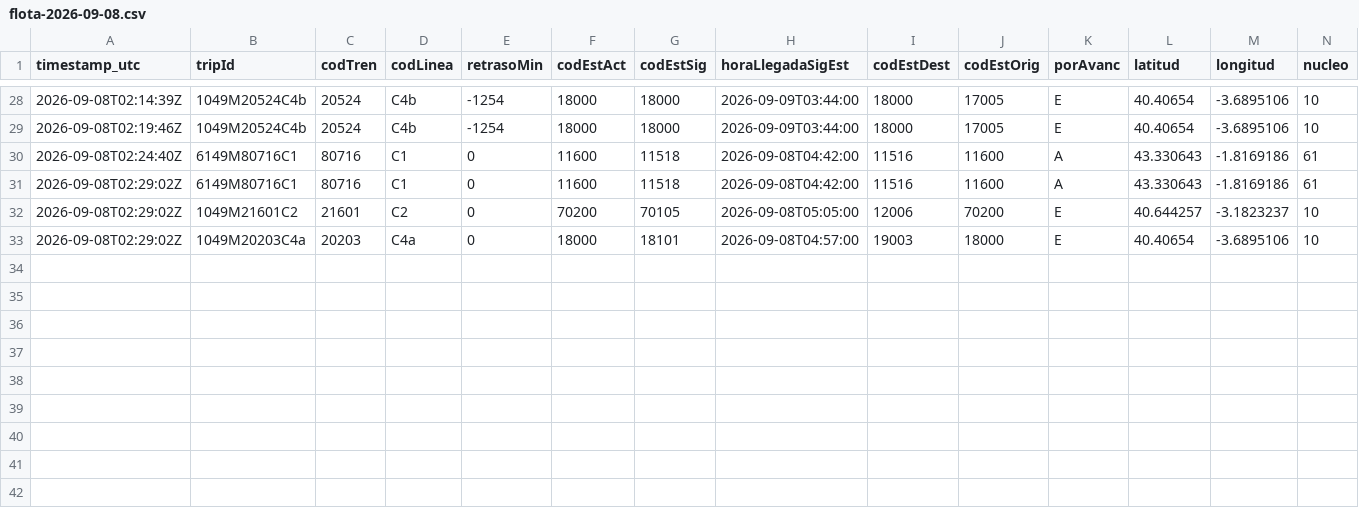
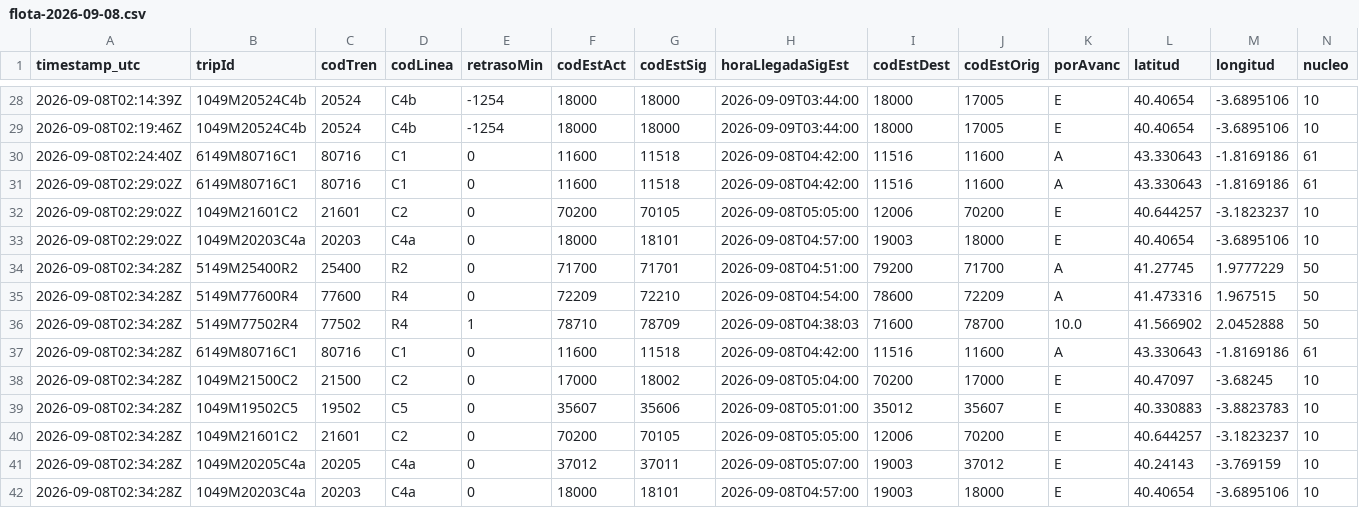
Before and after one commit to josernalist/renfe-cercanias, a CSV file: data/2026/09/flota-2026-09-08.csv, drawn as a sheet; only a part is shown, gaps mark what is left out; rows hold the shown columns only; the diff names each change by its address in the sheet, - before the commit and + after, or states it on an @@ line.

```diff
--- a/data/2026/09/flota-2026-09-08.csv
+++ b/data/2026/09/flota-2026-09-08.csv
+row 34: 2026-09-08T02:34:28Z | 5149M25400R2 | 25400 | R2 | 0 | 71700 | 71701 | 2026-09-08T04:51:00 | 79200 | 71700 | A | 41.27745 | 1.9777229 | 50
+row 35: 2026-09-08T02:34:28Z | 5149M77600R4 | 77600 | R4 | 0 | 72209 | 72210 | 2026-09-08T04:54:00 | 78600 | 72209 | A | 41.473316 | 1.967515 | 50
+row 36: 2026-09-08T02:34:28Z | 5149M77502R4 | 77502 | R4 | 1 | 78710 | 78709 | 2026-09-08T04:38:03 | 71600 | 78700 | 10.0 | 41.566902 | 2.0452888 | 50
+row 37: 2026-09-08T02:34:28Z | 6149M80716C1 | 80716 | C1 | 0 | 11600 | 11518 | 2026-09-08T04:42:00 | 11516 | 11600 | A | 43.330643 | -1.8169186 | 61
+row 38: 2026-09-08T02:34:28Z | 1049M21500C2 | 21500 | C2 | 0 | 17000 | 18002 | 2026-09-08T05:04:00 | 70200 | 17000 | E | 40.47097 | -3.68245 | 10
+row 39: 2026-09-08T02:34:28Z | 1049M19502C5 | 19502 | C5 | 0 | 35607 | 35606 | 2026-09-08T05:01:00 | 35012 | 35607 | E | 40.330883 | -3.8823783 | 10
+row 40: 2026-09-08T02:34:28Z | 1049M21601C2 | 21601 | C2 | 0 | 70200 | 70105 | 2026-09-08T05:05:00 | 12006 | 70200 | E | 40.644257 | -3.1823237 | 10
+row 41: 2026-09-08T02:34:28Z | 1049M20205C4a | 20205 | C4a | 0 | 37012 | 37011 | 2026-09-08T05:07:00 | 19003 | 37012 | E | 40.24143 | -3.769159 | 10
+row 42: 2026-09-08T02:34:28Z | 1049M20203C4a | 20203 | C4a | 0 | 18000 | 18101 | 2026-09-08T04:57:00 | 19003 | 18000 | E | 40.40654 | -3.6895106 | 10
```
